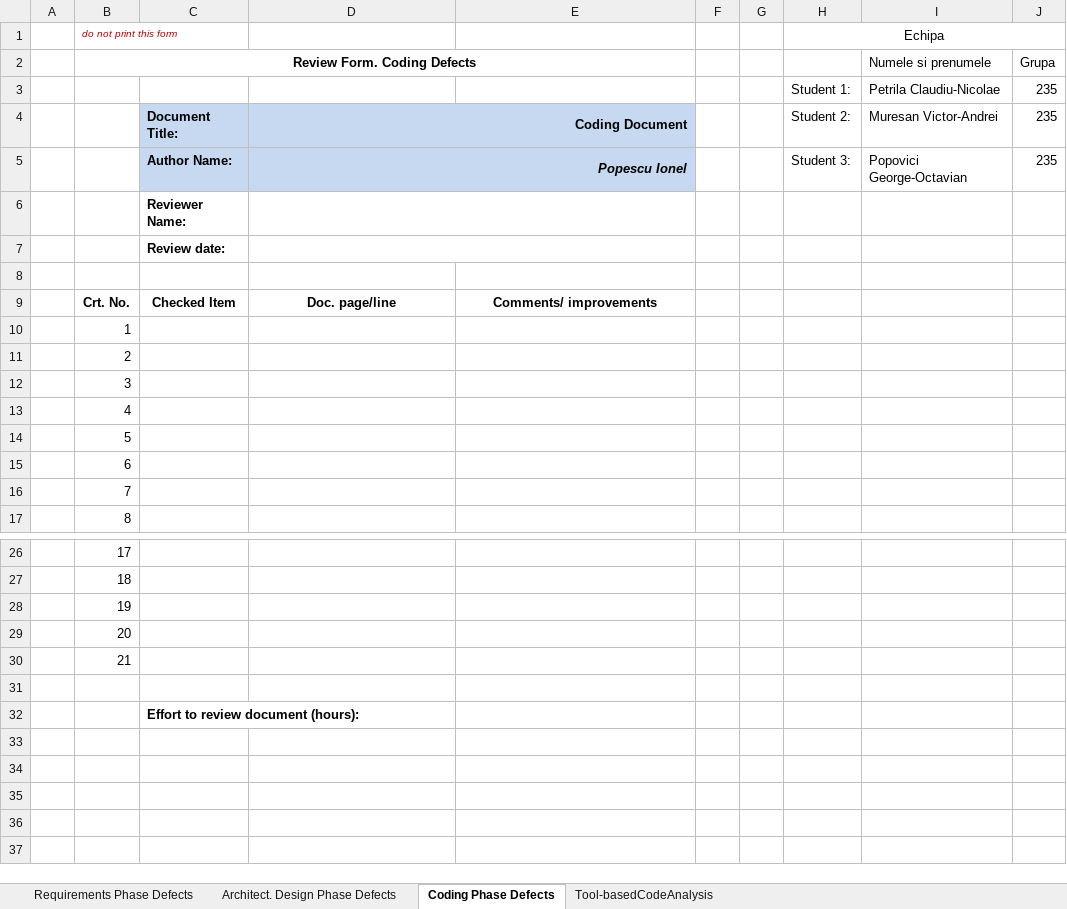
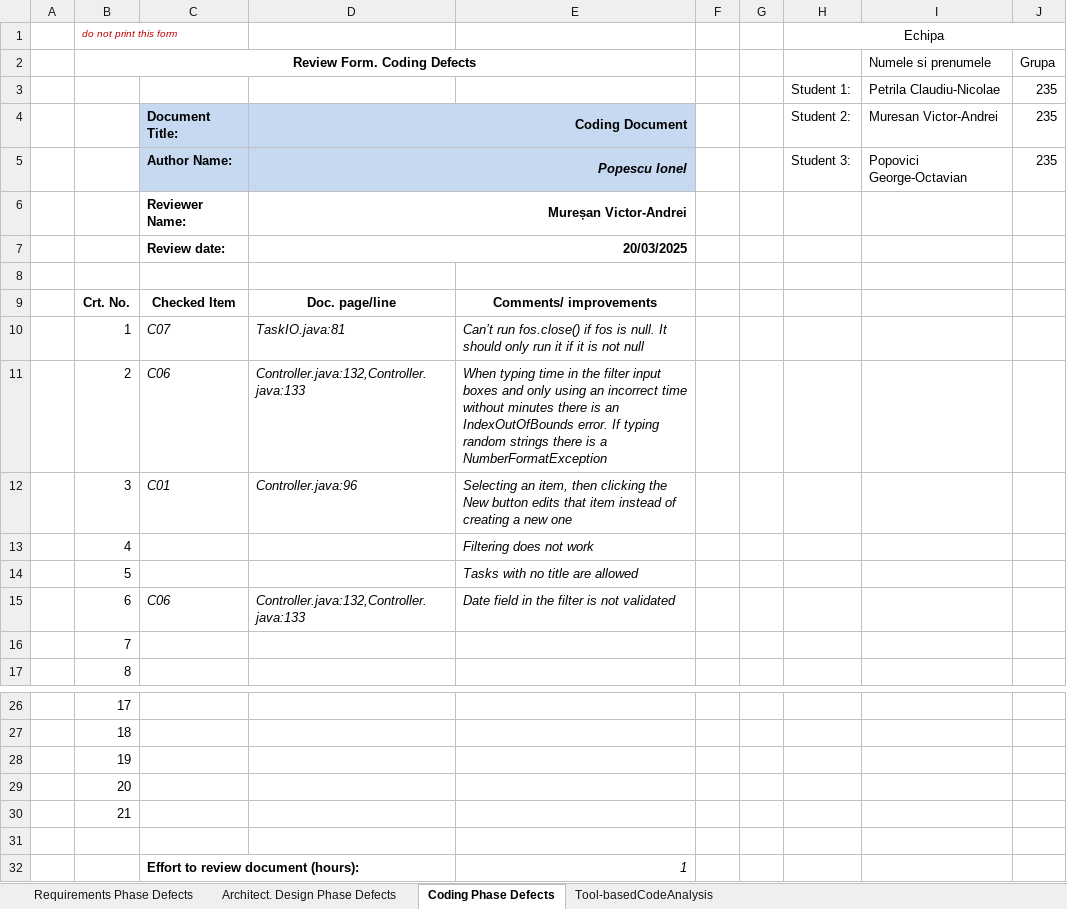
Before and after one commit to clau100/VVSS_Tasks, an Excel workbook: 01_Tasks/Docs/Lab01/Lab01_ReviewReport.xlsx, sheet Coding Phase Defects, drawn as a sheet; only a part is shown, gaps mark what is left out; values as stored, in another font and other column widths than the file's, no borders; the diff names each change by its address in the sheet, - before the commit and + after, or states it on an @@ line.

Commit message:
Coding phase partially done

```diff
--- a/01_Tasks/Docs/Lab01/Lab01_ReviewReport.xlsx (sheet Coding Phase Defects)
+++ b/01_Tasks/Docs/Lab01/Lab01_ReviewReport.xlsx (sheet Coding Phase Defects)
-D6: (empty)
+D6: Mureșan Victor-Andrei
-D7: (empty)
+D7: 20/03/2025
-C10: (empty)
+C10: C07
-D10: (empty)
+D10: TaskIO.java:81
-E10: (empty)
+E10: Can’t run fos.close() if fos is null. It should only run it if it is not null
-C11: (empty)
+C11: C06
-D11: (empty)
+D11: Controller.java:132,Controller.java:133
-E11: (empty)
+E11: When typing time in the filter input boxes and only using an incorrect time without minutes there is an IndexOutOfBounds error. If typing random strings there is a NumberFormatException
-C12: (empty)
+C12: C01
-D12: (empty)
+D12: Controller.java:96
-E12: (empty)
+E12: Selecting an item, then clicking the New button edits that item instead of creating a new one
-E13: (empty)
+E13: Filtering does not work
-E14: (empty)
+E14: Tasks with no title are allowed
-C15: (empty)
+C15: C06
-D15: (empty)
+D15: Controller.java:132,Controller.java:133
-E15: (empty)
+E15: Date field in the filter is not validated
-E32: (empty)
+E32: 1
```
Also changed, not shown: charts or pictures, 18 other files.
